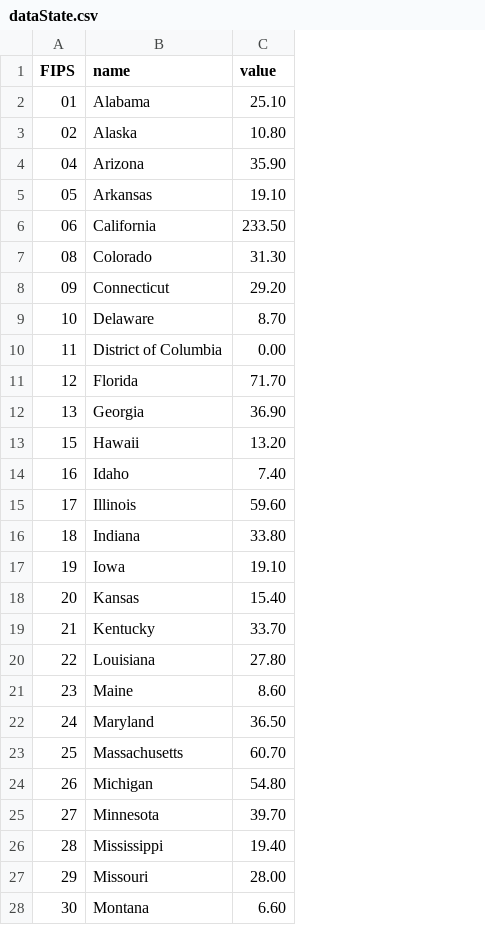
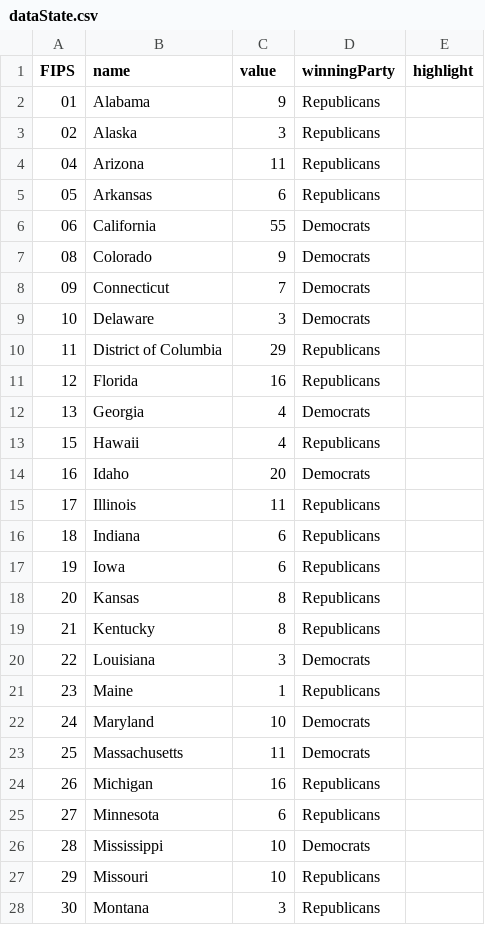
Before and after one commit to ft-interactive/visual-vocabulary-templates, a CSV file: extras/US 2020/choropleth-us-electoral colleges/dataState.csv, drawn as a sheet; only a part is shown; the diff covers the shown part only; the diff names each change by its address in the sheet, - before the commit and + after, or states it on an @@ line.

Commit message:
Add foo college data csv

```diff
--- a/extras/US 2020/choropleth-us-electoral colleges/dataState.csv
+++ b/extras/US 2020/choropleth-us-electoral colleges/dataState.csv
+column D (winningParty), rows 2-28: Republicans | Republicans | Republicans | Republicans | Democrats | Democrats | Democrats | Democrats | Republicans | Republicans | Democrats | Republicans | Democrats | Republicans | Republicans | Republicans | Republicans | Republicans | Democrats | Republicans | Democrats | Democrats | Republicans | Republicans | Democrats | Republicans | Republicans
+column E (highlight), empty
-C2 (value): 25.10
+C2 (value): 9
-C3 (value): 10.80
+C3 (value): 3
-C4 (value): 35.90
+C4 (value): 11
-C5 (value): 19.10
+C5 (value): 6
-C6 (value): 233.50
+C6 (value): 55
-C7 (value): 31.30
+C7 (value): 9
-C8 (value): 29.20
+C8 (value): 7
-C9 (value): 8.70
+C9 (value): 3
-C10 (value): 0.00
+C10 (value): 29
-C11 (value): 71.70
+C11 (value): 16
-C12 (value): 36.90
+C12 (value): 4
-C13 (value): 13.20
+C13 (value): 4
-C14 (value): 7.40
+C14 (value): 20
-C15 (value): 59.60
+C15 (value): 11
-C16 (value): 33.80
+C16 (value): 6
-C17 (value): 19.10
+C17 (value): 6
-C18 (value): 15.40
+C18 (value): 8
-C19 (value): 33.70
+C19 (value): 8
-C20 (value): 27.80
+C20 (value): 3
-C21 (value): 8.60
+C21 (value): 1
-C22 (value): 36.50
+C22 (value): 10
-C23 (value): 60.70
+C23 (value): 11
-C24 (value): 54.80
+C24 (value): 16
-C25 (value): 39.70
+C25 (value): 6
-C26 (value): 19.40
+C26 (value): 10
-C27 (value): 28.00
+C27 (value): 10
-C28 (value): 6.60
+C28 (value): 3
```
Also changed, not shown: 24 edited cells elsewhere in this file, 3 other files.
